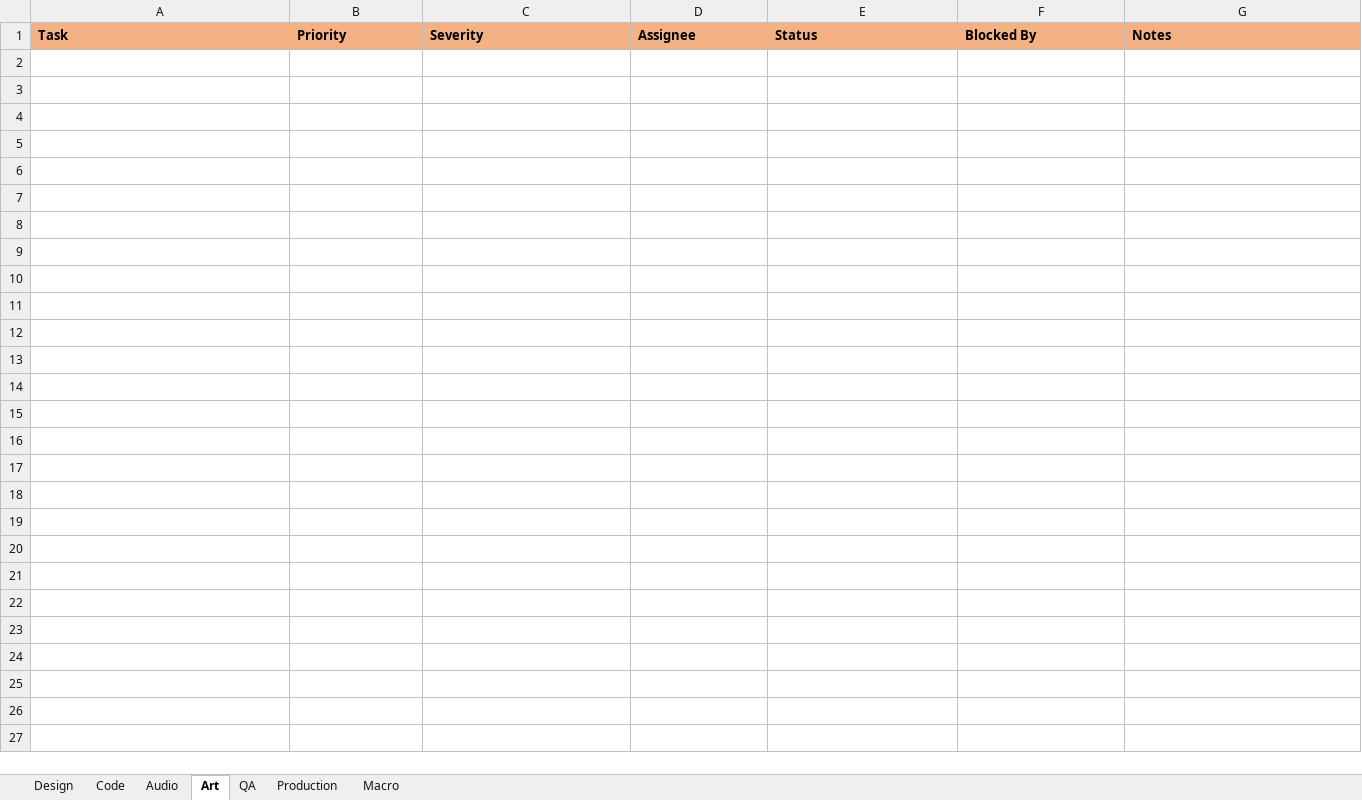
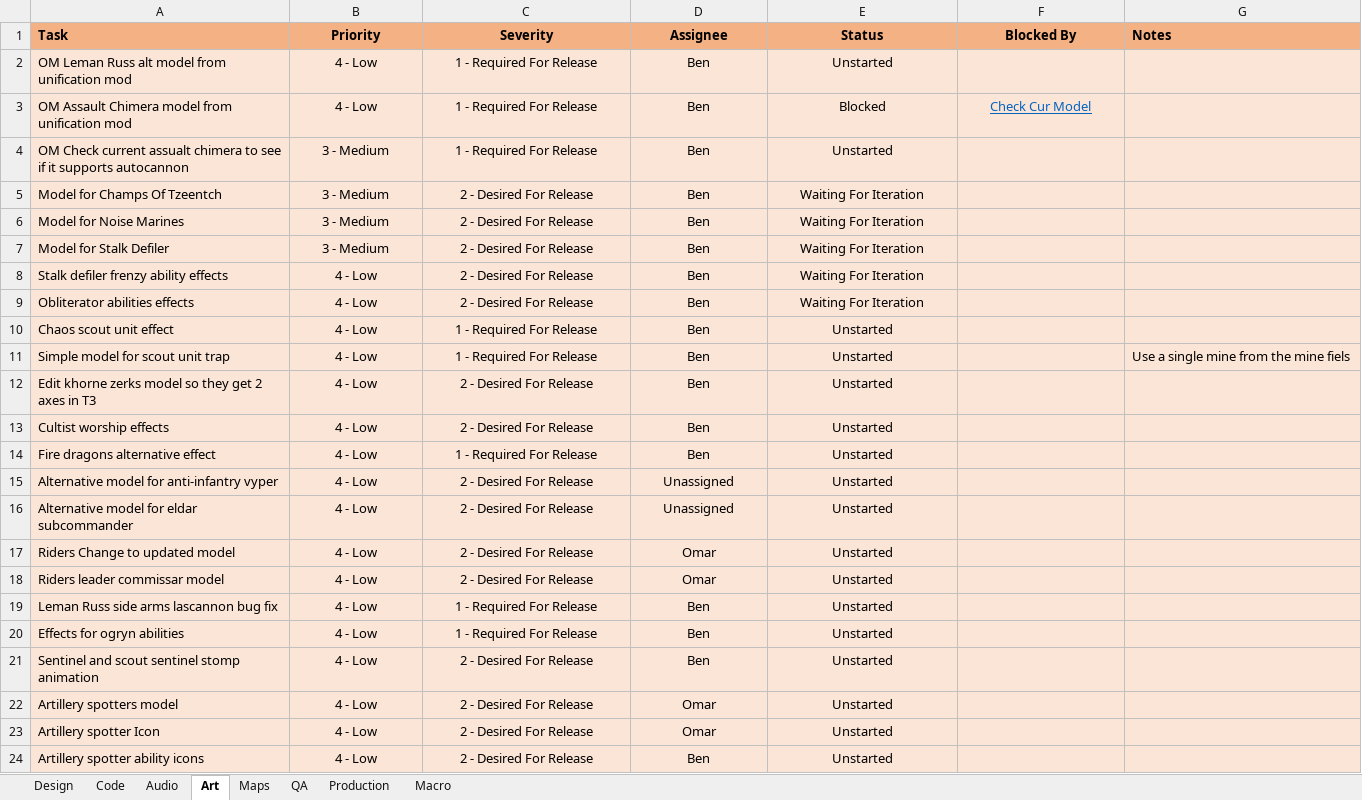
Before and after one commit to XAOCInferno/TFE, an Excel workbook: Development/Planning/TaskPlanning.xlsx, sheet Art, drawn as a sheet; values as stored, in another font and other column widths than the file's, no borders; conditional formats not drawn; the diff names each change by its address in the sheet, - before the commit and + after, or states it on an @@ line.

```diff
--- a/Development/Planning/TaskPlanning.xlsx (sheet Art)
+++ b/Development/Planning/TaskPlanning.xlsx (sheet Art)
+sheet tab: Maps
-B1:F1 alignment: left
+B1:F1 alignment: center
+row 2: OM Leman Russ alt model from unification mod | 4 - Low | 1 - Required For Release | Ben | Unstarted
+row 3: OM Assault Chimera model from unification mod | 4 - Low | 1 - Required For Release | Ben | Blocked | Check Cur Model
+row 4: OM Check current assualt chimera to see if it supports autocannon | 3 - Medium | 1 - Required For Release | Ben | Unstarted
+row 5: Model for Champs Of Tzeentch | 3 - Medium | 2 - Desired For Release | Ben | Waiting For Iteration
+row 6: Model for Noise Marines | 3 - Medium | 2 - Desired For Release | Ben | Waiting For Iteration
+row 7: Model for Stalk Defiler | 3 - Medium | 2 - Desired For Release | Ben | Waiting For Iteration
+row 8: Stalk defiler frenzy ability effects | 4 - Low | 2 - Desired For Release | Ben | Waiting For Iteration
+row 9: Obliterator abilities effects | 4 - Low | 2 - Desired For Release | Ben | Waiting For Iteration
+row 10: Chaos scout unit effect | 4 - Low | 1 - Required For Release | Ben | Unstarted
+row 11: Simple model for scout unit trap | 4 - Low | 1 - Required For Release | Ben | Unstarted |  | Use a single mine from the mine fiels
+row 12: Edit khorne zerks model so they get 2 axes in T3 | 4 - Low | 2 - Desired For Release | Ben | Unstarted
+row 13: Cultist worship effects | 4 - Low | 2 - Desired For Release | Ben | Unstarted
+row 14: Fire dragons alternative effect | 4 - Low | 1 - Required For Release | Ben | Unstarted
+row 15: Alternative model for anti-infantry vyper | 4 - Low | 2 - Desired For Release | Unassigned | Unstarted
+row 16: Alternative model for eldar subcommander | 4 - Low | 2 - Desired For Release | Unassigned | Unstarted
+row 17: Riders Change to updated model | 4 - Low | 2 - Desired For Release | Omar | Unstarted
+row 18: Riders leader commissar model | 4 - Low | 2 - Desired For Release | Omar | Unstarted
+row 19: Leman Russ side arms lascannon bug fix | 4 - Low | 1 - Required For Release | Ben | Unstarted
+row 20: Effects for ogryn abilities | 4 - Low | 1 - Required For Release | Ben | Unstarted
+row 21: Sentinel and scout sentinel stomp animation | 4 - Low | 2 - Desired For Release | Ben | Unstarted
+row 22: Artillery spotters model | 4 - Low | 2 - Desired For Release | Omar | Unstarted
+row 23: Artillery spotter Icon | 4 - Low | 2 - Desired For Release | Omar | Unstarted
+row 24: Artillery spotter ability icons | 4 - Low | 2 - Desired For Release | Ben | Unstarted
```
Also changed, not shown: sheet Design, sheet Code, sheet Audio, sheet QA, sheet Production, sheet Macro.
